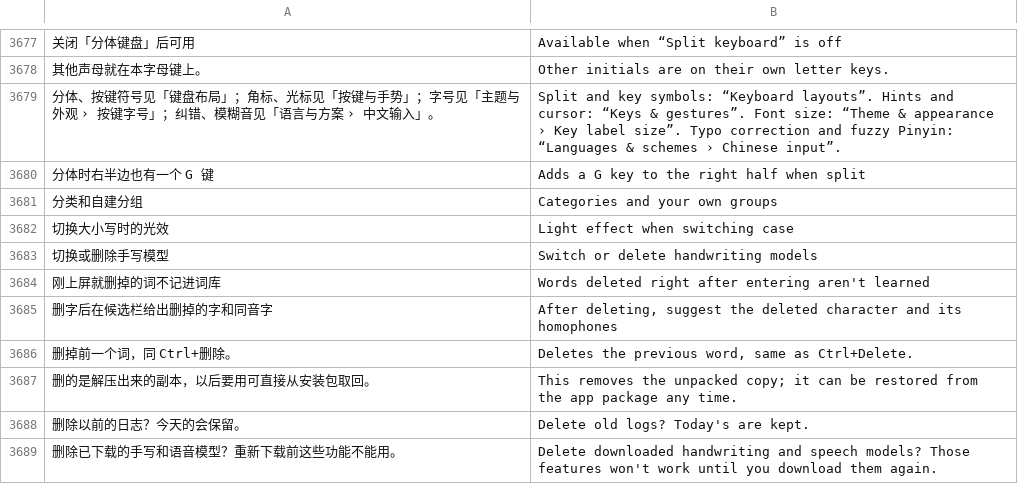
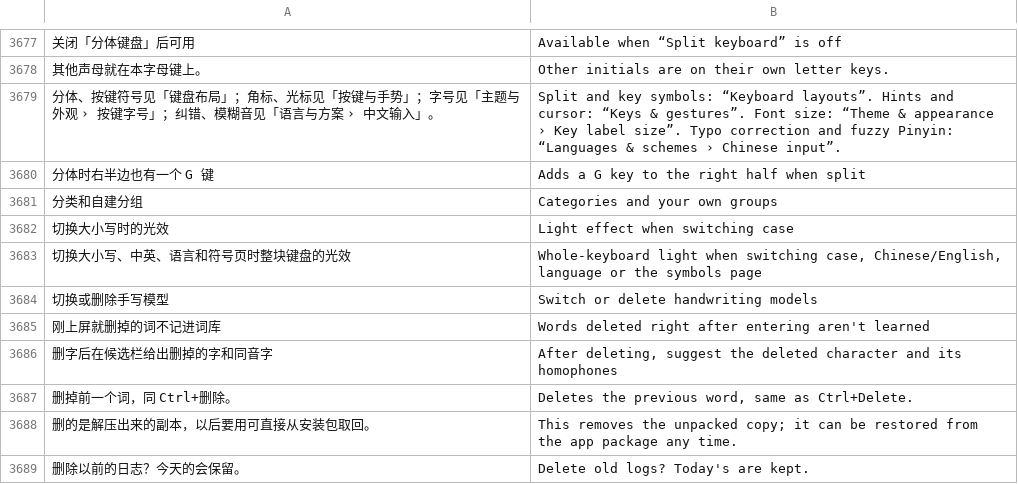
Before and after one commit to onlyjco/CJIME, a TSV file: app/src/main/assets/i18n/en.tsv, drawn as a sheet; only a part is shown, gaps mark what is left out; the shorter side is filled out with more unchanged rows; the diff names each change by its address in the sheet, - before the commit and + after, or states it on an @@ line.

Commit message:
fix(键缝动效): 切中英、切语言、进出符号页时整块键盘照样从点的那个键扩开
中英切换、换布局、进出数字页时整块键盘是新建的（key(keyboardState)），符号页是另一块面板；
刚按的键记在旧光层里跟着丢了，新键盘第一次组合只记状态不画，所以 11-14 加的切换扩散
在这些切换里一直放不出来，点符号键也从来没有。

按键时记下键中心的窗口坐标，新键盘排好后 900 ms 内从那里扩开一次；收起符号页时主键盘
照样扩开一次；系统手势取消导致的重建不算。符号页加上键缝光层。开关、默认值、设置键不变，
「切换大小写」一项的说明写明也管中英、语言和符号页。

```diff
--- a/app/src/main/assets/i18n/en.tsv
+++ b/app/src/main/assets/i18n/en.tsv
+row 3683: 切换大小写、中英、语言和符号页时整块键盘的光效 | Whole-keyboard light when switching case, Chinese/English, language or the symbols page
```
Also changed, not shown: 9 other files.
